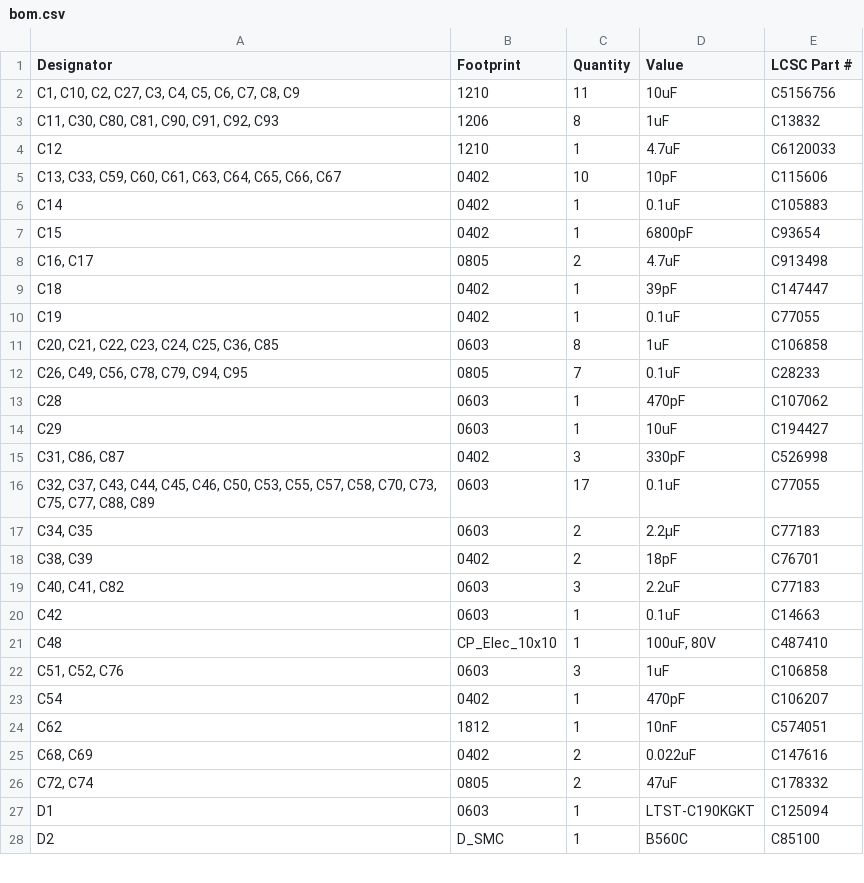
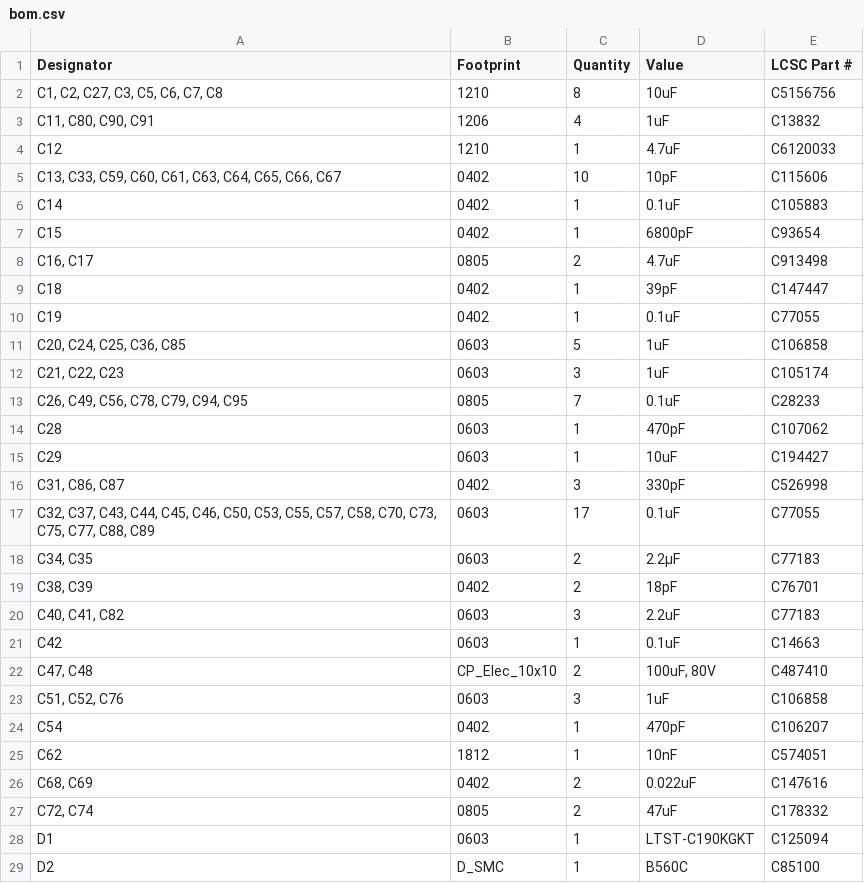
Before and after one commit to kscalelabs/motor-controller, a CSV file: pcb/high-power/EtherCATControllerHP/production/bom.csv, drawn as a sheet; only a part is shown.

```diff
--- a/pcb/high-power/EtherCATControllerHP/production/bom.csv
+++ b/pcb/high-power/EtherCATControllerHP/production/bom.csv
@@ -1,4 +1,4 @@
 Designator,Footprint,Quantity,Value,LCSC Part #
-"C1, C10, C2, C27, C3, C4, C5, C6, C7, C8, C9",1210,11,10uF, C5156756
-"C11, C30, C80, C81, C90, C91, C92, C93",1206,8,1uF,C13832
+"C1, C2, C27, C3, C5, C6, C7, C8",1210,8,10uF, C5156756
+"C11, C80, C90, C91",1206,4,1uF,C13832
 C12,1210,1,4.7uF,C6120033
@@ -10,3 +10,4 @@ C18,0402,1,39pF,C147447
 C19,0402,1,0.1uF,C77055
-"C20, C21, C22, C23, C24, C25, C36, C85",0603,8,1uF,C106858
+"C20, C24, C25, C36, C85",0603,5,1uF,C106858
+"C21, C22, C23",0603,3,1uF,C105174
 "C26, C49, C56, C78, C79, C94, C95",0805,7,0.1uF,C28233
@@ -20,3 +21,3 @@ C29,0603,1,10uF,C194427
 C42,0603,1,0.1uF,C14663
-C48,CP_Elec_10x10,1,"100uF, 80V", C487410
+"C47, C48",CP_Elec_10x10,2,"100uF, 80V", C487410
 "C51, C52, C76",0603,3,1uF, C106858
```
Also changed, not shown: pcb/high-power/EtherCATControllerHP/production/designators.csv, pcb/high-power/EtherCATControllerHP/production/positions.csv, 5 other files.
